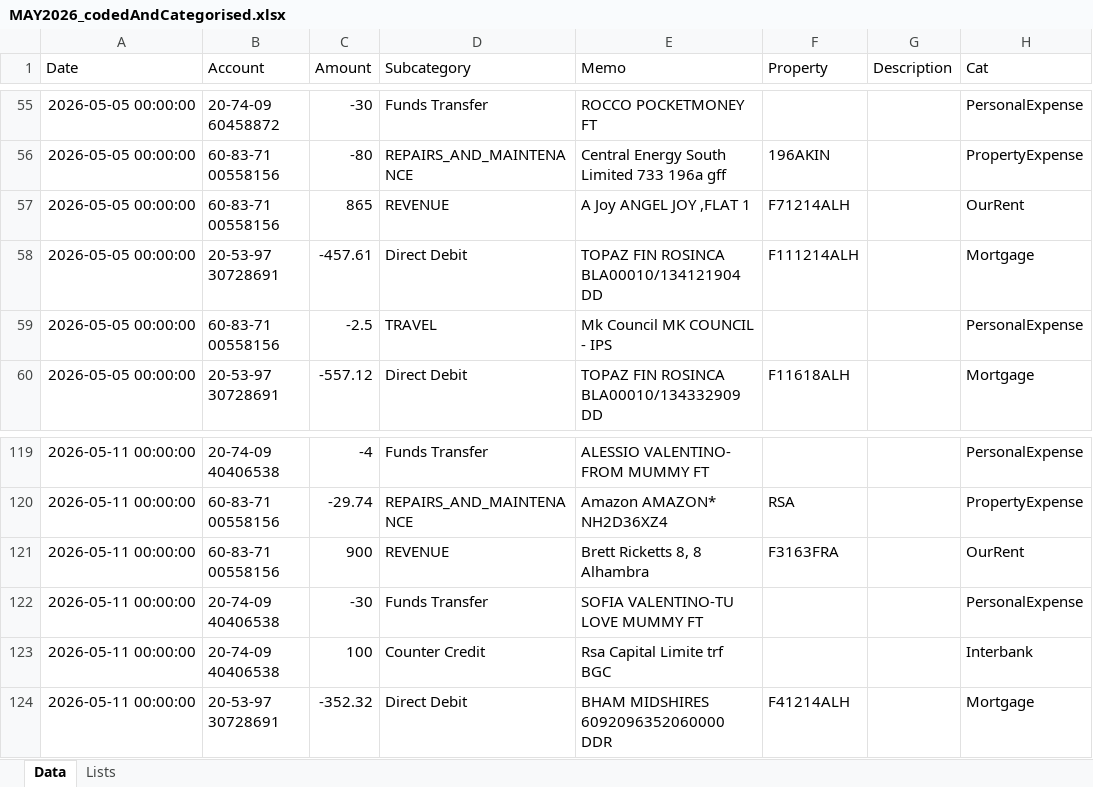
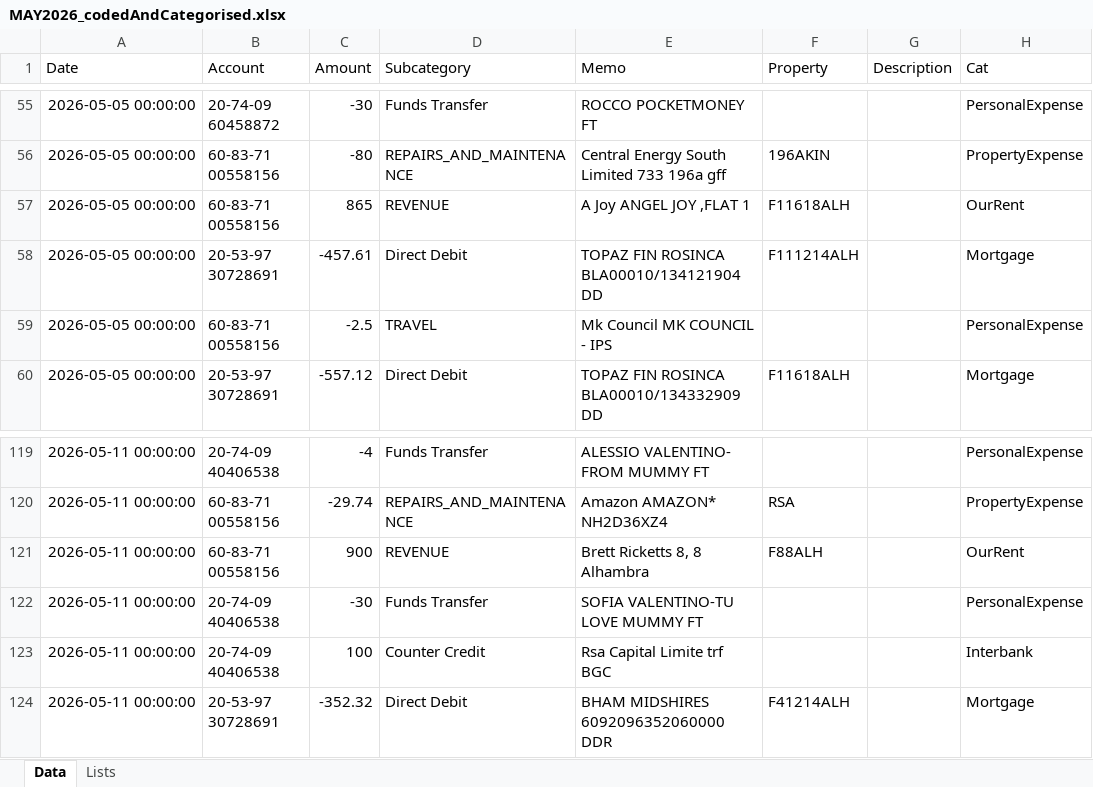
Before and after one commit to maffers001/property, an Excel workbook: data/property/checked/MAY2026_codedAndCategorised.xlsx, sheet Data, drawn as a sheet; only a part is shown, gaps mark what is left out; values as stored, in another font and other column widths than the file's, no borders; the diff names each change by its address in the sheet, - before the commit and + after, or states it on an @@ line.

```diff
--- a/data/property/checked/MAY2026_codedAndCategorised.xlsx (sheet Data)
+++ b/data/property/checked/MAY2026_codedAndCategorised.xlsx (sheet Data)
-F57 (Property): F71214ALH
+F57 (Property): F11618ALH
-F121 (Property): F3163FRA
+F121 (Property): F88ALH
```
Also changed, not shown: data/property/checked/APR2026_codedAndCategorised.xlsx, data/property/checked/AUG2026_codedAndCategorised.xlsx, 24 other files.
